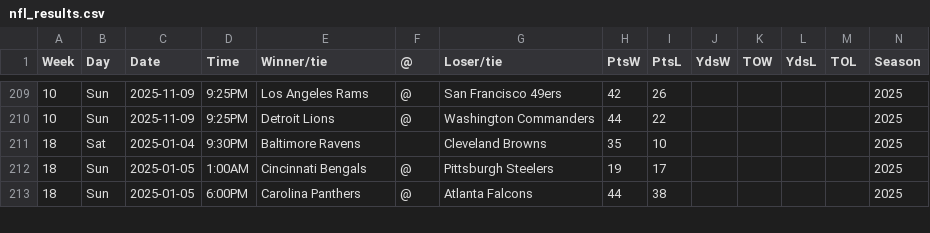
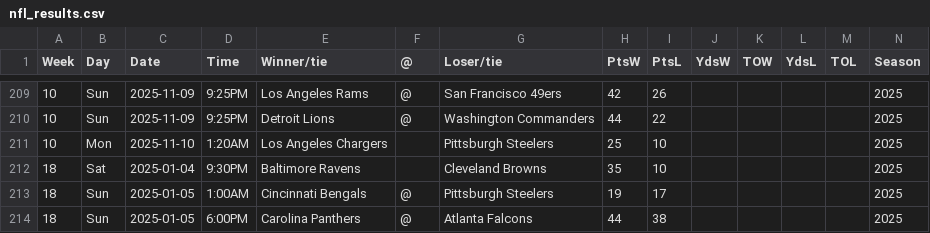
Before and after one commit to michellepellon/nfl-data-stack, a CSV file: data/nfl/nfl_results.csv, drawn as a sheet; only a part is shown, gaps mark what is left out; the diff names each change by its address in the sheet, - before the commit and + after, or states it on an @@ line.

```diff
--- a/data/nfl/nfl_results.csv
+++ b/data/nfl/nfl_results.csv
+row 211: 10 | Mon | 2025-11-10 | 1:20AM | Los Angeles Chargers |  | Pittsburgh Steelers | 25 | 10 |  |  |  |  | 2025
```
Also changed, not shown: 5 other files.
